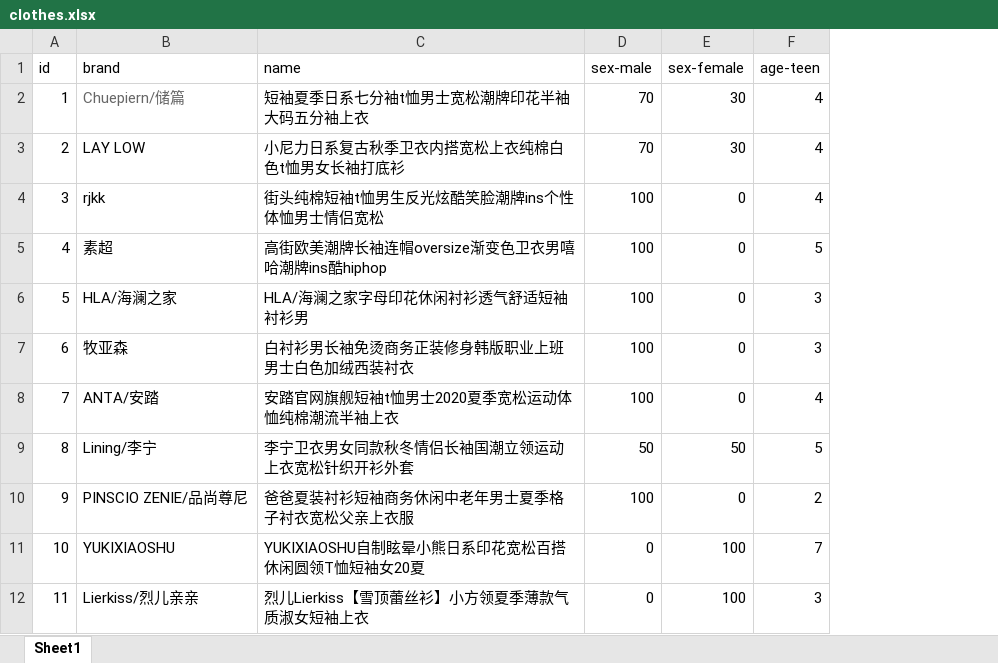
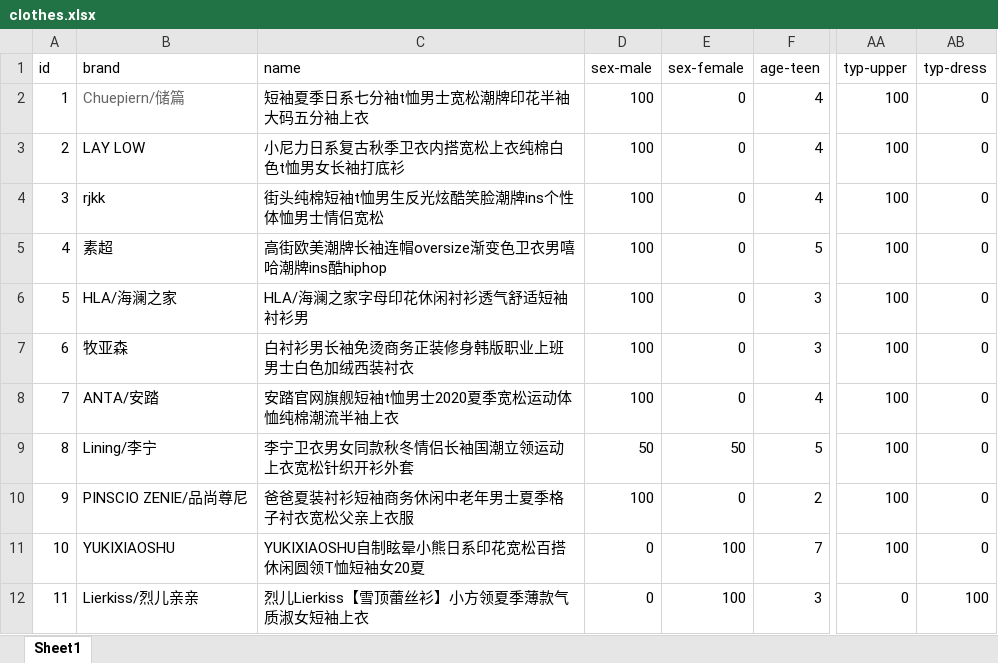
Before and after one commit to Posartor/shopping-bot-for-clothes-using-bot-framework, an Excel workbook: sources/clothes.xlsx, sheet Sheet1, drawn as a sheet; only a part is shown, gaps mark what is left out; values as stored, in another font and other column widths than the file's, no borders; the diff names each change by its address in the sheet, - before the commit and + after, or states it on an @@ line.

Commit message:
Add files via upload

```diff
--- a/sources/clothes.xlsx (sheet Sheet1)
+++ b/sources/clothes.xlsx (sheet Sheet1)
+column AA (typ-upper), rows 2-12: 100 | 100 | 100 | 100 | 100 | 100 | 100 | 100 | 100 | 100 | 0
+column AB (typ-dress), rows 2-12: 0 | 0 | 0 | 0 | 0 | 0 | 0 | 0 | 0 | 0 | 100
-D2:D3 (sex-male): 70
+D2:D3 (sex-male): 100
-E2:E3 (sex-female): 30
+E2:E3 (sex-female): 0
```
